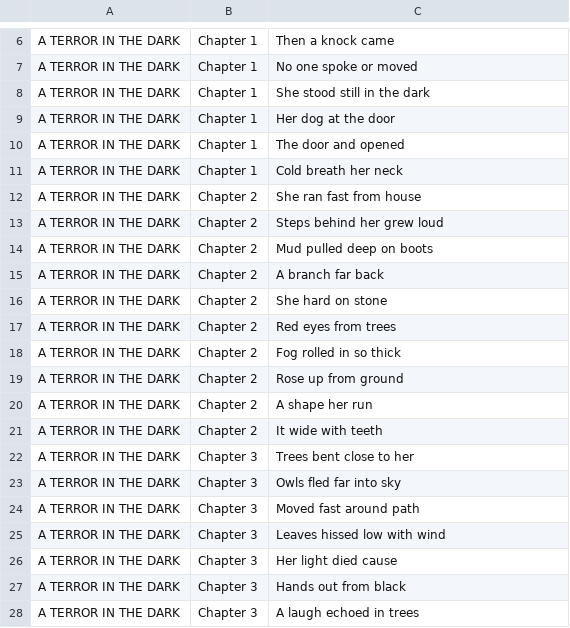
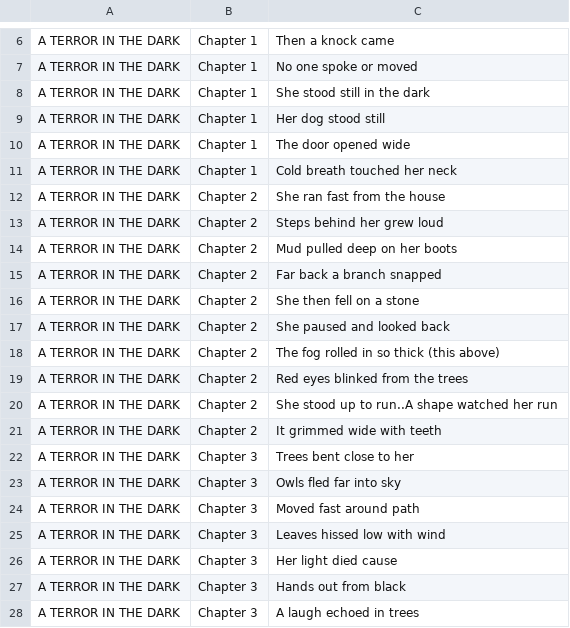
Before and after one commit to dluminsa/SEL, a CSV file: A_TERROR_IN_THE_DARK_FULL.csv, drawn as a sheet; only a part is shown, gaps mark what is left out.

Commit message:
Update A_TERROR_IN_THE_DARK_FULL.csv

```diff
--- a/A_TERROR_IN_THE_DARK_FULL.csv
+++ b/A_TERROR_IN_THE_DARK_FULL.csv
@@ -8,15 +8,15 @@ A TERROR IN THE DARK,Chapter 1,No one spoke or moved
 A TERROR IN THE DARK,Chapter 1,She stood still in the dark
-A TERROR IN THE DARK,Chapter 1,Her dog at the door
-A TERROR IN THE DARK,Chapter 1,The door and opened
-A TERROR IN THE DARK,Chapter 1,Cold breath her neck
-A TERROR IN THE DARK,Chapter 2,She ran fast from house
+A TERROR IN THE DARK,Chapter 1,Her dog stood still
+A TERROR IN THE DARK,Chapter 1,The door opened wide
+A TERROR IN THE DARK,Chapter 1,Cold breath touched her neck
+A TERROR IN THE DARK,Chapter 2,She ran fast from the house
 A TERROR IN THE DARK,Chapter 2,Steps behind her grew loud
-A TERROR IN THE DARK,Chapter 2,Mud pulled deep on boots
-A TERROR IN THE DARK,Chapter 2,A branch far back
-A TERROR IN THE DARK,Chapter 2,She hard on stone
-A TERROR IN THE DARK,Chapter 2,Red eyes from trees
-A TERROR IN THE DARK,Chapter 2,Fog rolled in so thick
-A TERROR IN THE DARK,Chapter 2,Rose up from ground
-A TERROR IN THE DARK,Chapter 2,A shape her run
-A TERROR IN THE DARK,Chapter 2,It wide with teeth
+A TERROR IN THE DARK,Chapter 2,Mud pulled deep on her boots
+A TERROR IN THE DARK,Chapter 2,Far back a branch snapped
+A TERROR IN THE DARK,Chapter 2,She then fell on a stone
+A TERROR IN THE DARK,Chapter 2,She paused and looked back
+A TERROR IN THE DARK,Chapter 2,The fog rolled in so thick (this above)
+A TERROR IN THE DARK,Chapter 2,Red eyes blinked from the trees
+A TERROR IN THE DARK,Chapter 2,She stood up to run..A shape watched her run
+A TERROR IN THE DARK,Chapter 2,It grimmed wide with teeth
 A TERROR IN THE DARK,Chapter 3,Trees bent close to her
```
